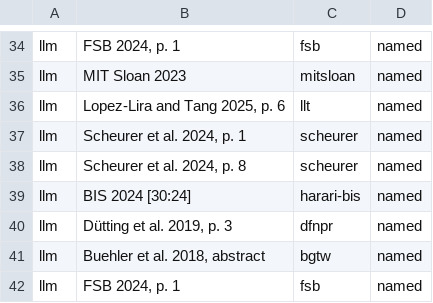
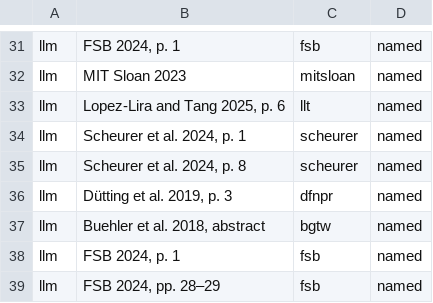
Before and after one commit to CSS-Laboratory/AI4Read, a TSV file: posts/2026-10-ai-finance/review/cite-map.tsv, drawn as a sheet; only a part is shown, gaps mark what is left out; the shorter side is filled out with more unchanged rows; the diff covers the shown part only; the diff names each change by its address in the sheet, - before the commit and + after, or states it on an @@ line.

```diff
--- a/posts/2026-10-ai-finance/review/cite-map.tsv
+++ b/posts/2026-10-ai-finance/review/cite-map.tsv
-row 39: llm | BIS 2024 [30:24] | harari-bis | named
```
Also changed, not shown: 9 removed rows elsewhere in this file, 10 other files.
